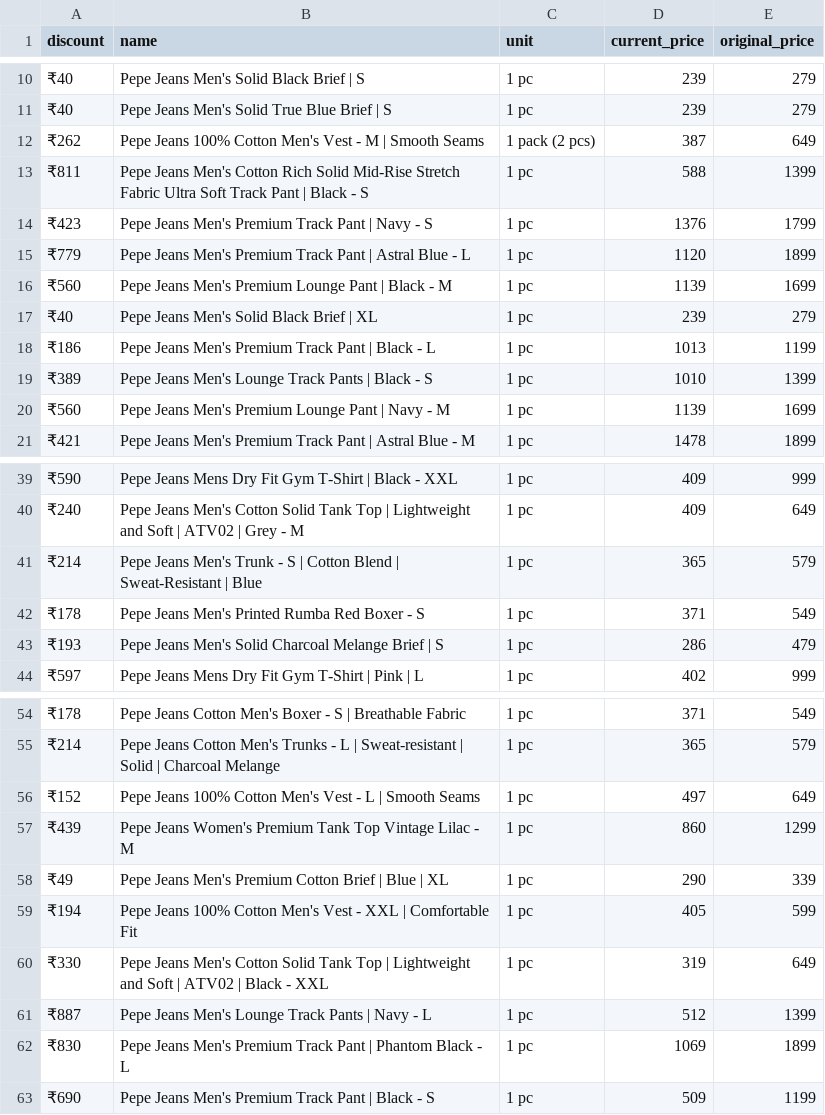
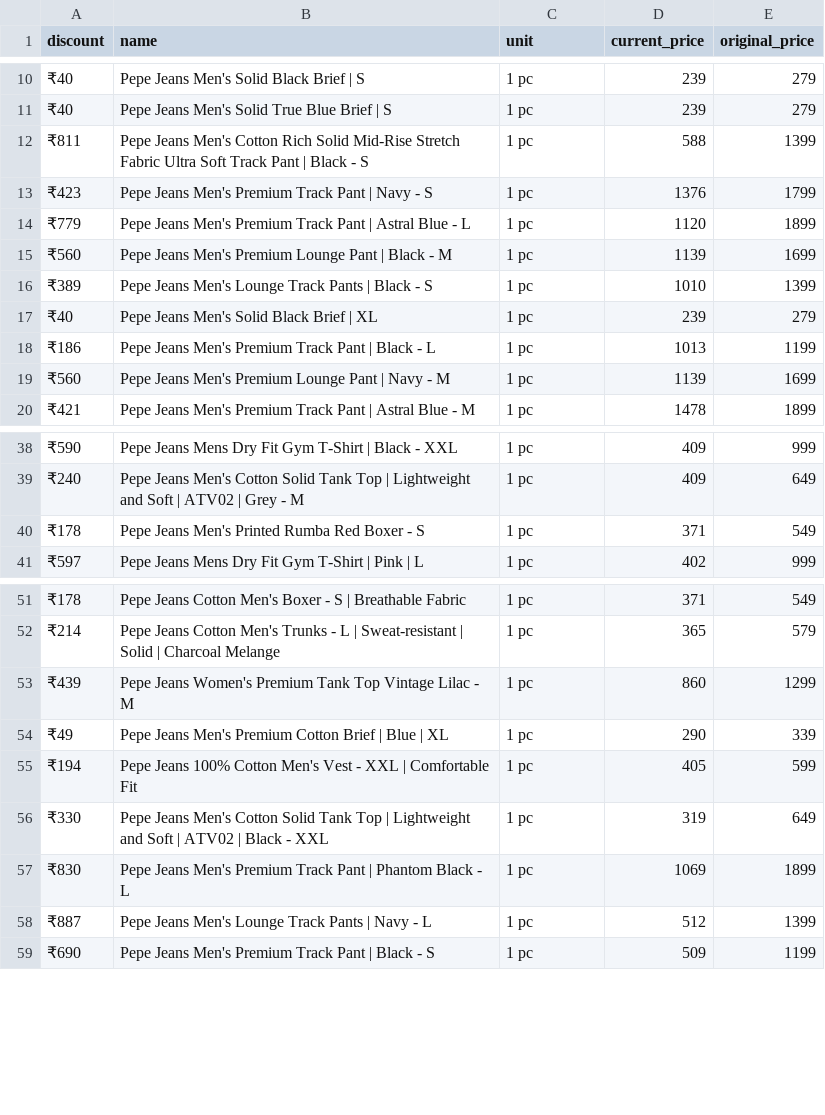
Before and after one commit to Amal-GBL/PricePulse, a CSV file: zepto_data.csv, drawn as a sheet; only a part is shown, gaps mark what is left out.

```diff
--- a/zepto_data.csv
+++ b/zepto_data.csv
@@ -11,3 +11,2 @@ discount,name,unit,current_price,original_price
 ₹40,Pepe Jeans Men's Solid True Blue Brief | S,1 pc,239,279
-₹262,Pepe Jeans 100% Cotton Men's Vest - M | Smooth Seams,1 pack (2 pcs),387,649
 ₹811,Pepe Jeans Men's Cotton Rich Solid Mid-Rise Stretch Fabric Ultra Soft Track Pant | Black - S,1 pc,588,1399
@@ -16,5 +15,5 @@ discount,name,unit,current_price,original_price
 ₹560,Pepe Jeans Men's Premium Lounge Pant | Black - M,1 pc,1139,1699
+₹389,Pepe Jeans Men's Lounge Track Pants | Black - S,1 pc,1010,1399
 ₹40,Pepe Jeans Men's Solid Black Brief | XL,1 pc,239,279
 ₹186,Pepe Jeans Men's Premium Track Pant | Black - L,1 pc,1013,1199
-₹389,Pepe Jeans Men's Lounge Track Pants | Black - S,1 pc,1010,1399
 ₹560,Pepe Jeans Men's Premium Lounge Pant | Navy - M,1 pc,1139,1699
@@ -40,5 +39,3 @@ discount,name,unit,current_price,original_price
 ₹240,Pepe Jeans Men's Cotton Solid Tank Top | Lightweight and Soft | ATV02 | Grey - M,1 pc,409,649
-₹214,Pepe Jeans Men's Trunk - S | Cotton Blend | Sweat-Resistant | Blue,1 pc,365,579
 ₹178,Pepe Jeans Men's Printed Rumba Red Boxer - S,1 pc,371,549
-₹193,Pepe Jeans Men's Solid Charcoal Melange Brief | S,1 pc,286,479
 ₹597,Pepe Jeans Mens Dry Fit Gym T-Shirt | Pink | L,1 pc,402,999
@@ -55,3 +52,2 @@ discount,name,unit,current_price,original_price
 ₹214,Pepe Jeans Cotton Men's Trunks - L | Sweat-resistant | Solid | Charcoal Melange,1 pc,365,579
-₹152,Pepe Jeans 100% Cotton Men's Vest - L | Smooth Seams,1 pc,497,649
 ₹439,Pepe Jeans Women's Premium Tank Top Vintage Lilac - M,1 pc,860,1299
@@ -60,4 +56,4 @@ discount,name,unit,current_price,original_price
 ₹330,Pepe Jeans Men's Cotton Solid Tank Top | Lightweight and Soft | ATV02 | Black - XXL,1 pc,319,649
+₹830,Pepe Jeans Men's Premium Track Pant | Phantom Black - L,1 pc,1069,1899
 ₹887,Pepe Jeans Men's Lounge Track Pants | Navy - L,1 pc,512,1399
-₹830,Pepe Jeans Men's Premium Track Pant | Phantom Black - L,1 pc,1069,1899
 ₹690,Pepe Jeans Men's Premium Track Pant | Black - S,1 pc,509,1199
```
Also changed, not shown: instamart_data.csv.
